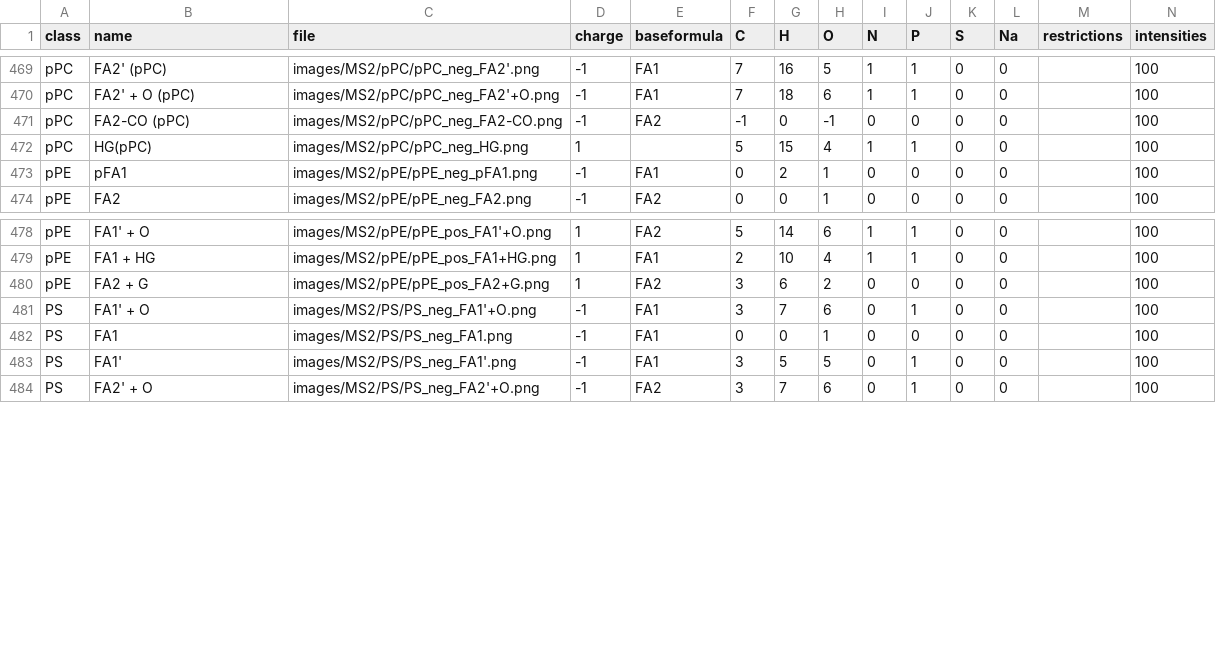
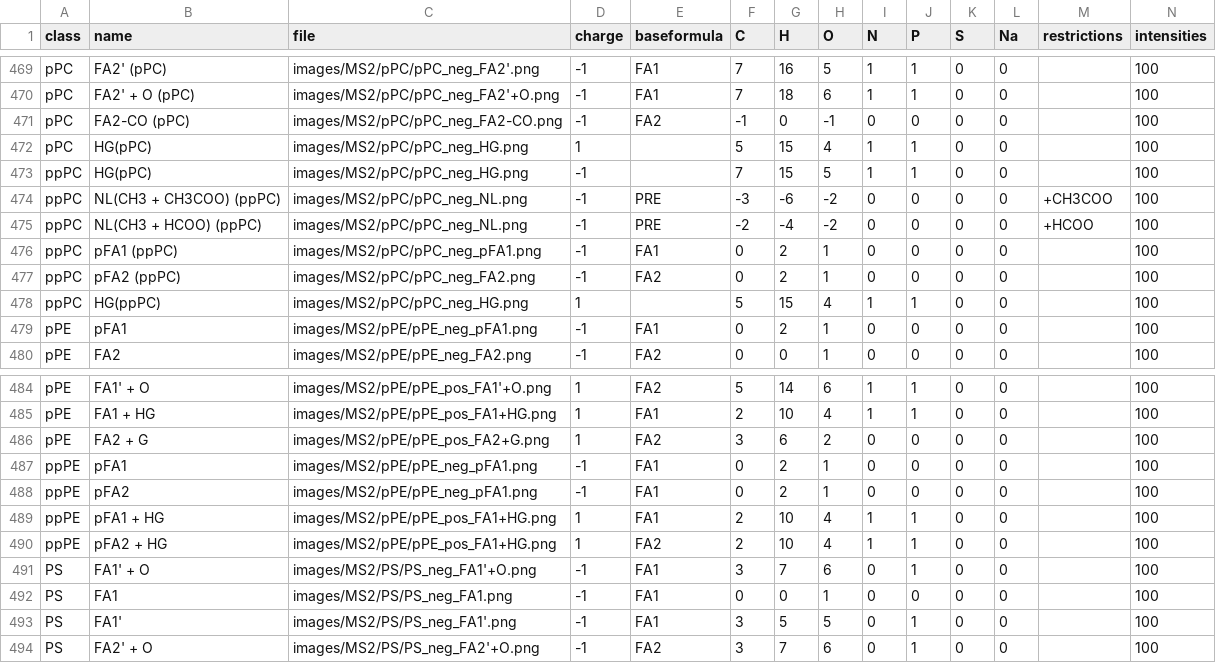
Before and after one commit to lifs-tools/lipidcreator, a CSV file: LipidCreator/data/ms2fragments.csv, drawn as a sheet; only a part is shown, gaps mark what is left out; the diff names each change by its address in the sheet, - before the commit and + after, or states it on an @@ line.

Commit message:
made fixed order for fatty acid fragments

```diff
--- a/LipidCreator/data/ms2fragments.csv
+++ b/LipidCreator/data/ms2fragments.csv
+row 473: ppPC | HG(pPC) | images/MS2/pPC/pPC_neg_HG.png | -1 |  | 7 | 15 | 5 | 1 | 1 | 0 | 0 |  | 100
+row 474: ppPC | NL(CH3 + CH3COO) (ppPC) | images/MS2/pPC/pPC_neg_NL.png | -1 | PRE | -3 | -6 | -2 | 0 | 0 | 0 | 0 | +CH3COO | 100
+row 475: ppPC | NL(CH3 + HCOO) (ppPC) | images/MS2/pPC/pPC_neg_NL.png | -1 | PRE | -2 | -4 | -2 | 0 | 0 | 0 | 0 | +HCOO | 100
+row 476: ppPC | pFA1 (ppPC) | images/MS2/pPC/pPC_neg_pFA1.png | -1 | FA1 | 0 | 2 | 1 | 0 | 0 | 0 | 0 |  | 100
+row 477: ppPC | pFA2 (ppPC) | images/MS2/pPC/pPC_neg_FA2.png | -1 | FA2 | 0 | 2 | 1 | 0 | 0 | 0 | 0 |  | 100
+row 478: ppPC | HG(ppPC) | images/MS2/pPC/pPC_neg_HG.png | 1 |  | 5 | 15 | 4 | 1 | 1 | 0 | 0 |  | 100
+row 487: ppPE | pFA1 | images/MS2/pPE/pPE_neg_pFA1.png | -1 | FA1 | 0 | 2 | 1 | 0 | 0 | 0 | 0 |  | 100
+row 488: ppPE | pFA2 | images/MS2/pPE/pPE_neg_pFA1.png | -1 | FA1 | 0 | 2 | 1 | 0 | 0 | 0 | 0 |  | 100
+row 489: ppPE | pFA1 + HG | images/MS2/pPE/pPE_pos_FA1+HG.png | 1 | FA1 | 2 | 10 | 4 | 1 | 1 | 0 | 0 |  | 100
+row 490: ppPE | pFA2 + HG | images/MS2/pPE/pPE_pos_FA1+HG.png | 1 | FA2 | 2 | 10 | 4 | 1 | 1 | 0 | 0 |  | 100
```
Also changed, not shown: LipidCreator/data/headgroups.csv, 3 other files.
